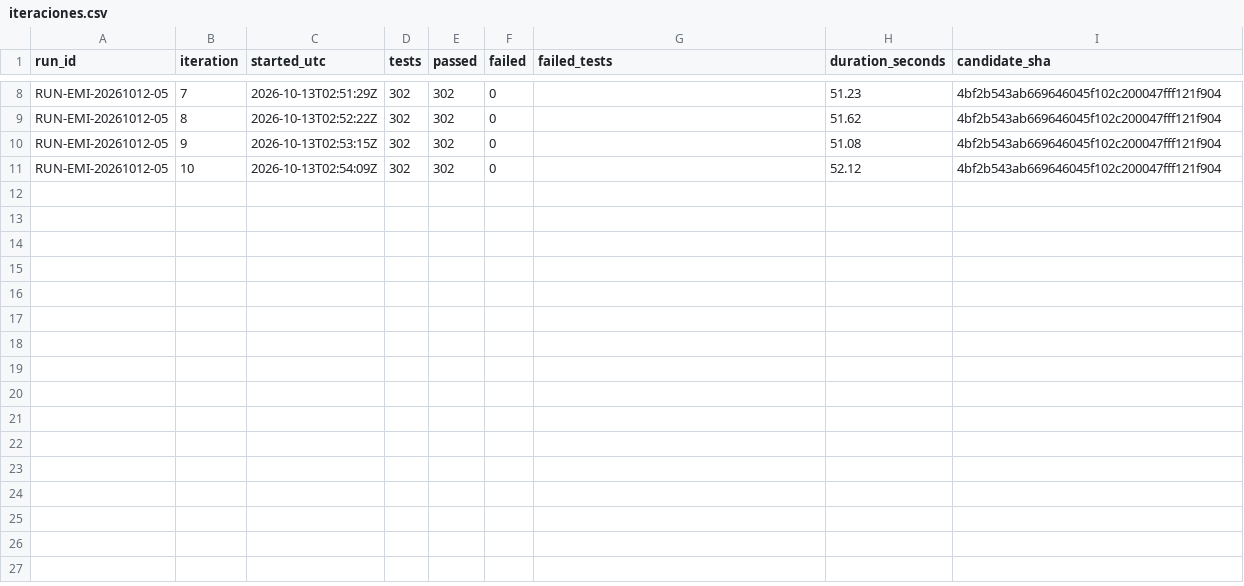
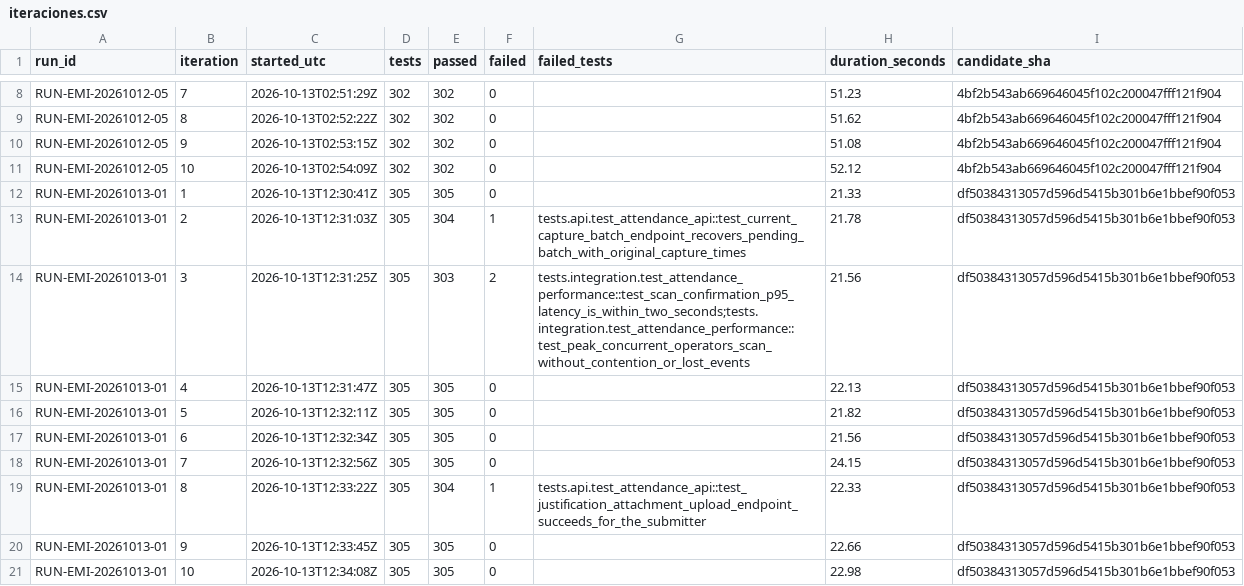
Before and after one commit to siga-inebi/siga-inebi, a CSV file: docs/quality/fase-7/emilio/ronda-2/iteraciones.csv, drawn as a sheet; only a part is shown, gaps mark what is left out; the diff names each change by its address in the sheet, - before the commit and + after, or states it on an @@ line.

```diff
--- a/docs/quality/fase-7/emilio/ronda-2/iteraciones.csv
+++ b/docs/quality/fase-7/emilio/ronda-2/iteraciones.csv
+row 12: RUN-EMI-20261013-01 | 1 | 2026-10-13T12:30:41Z | 305 | 305 | 0 |  | 21.33 | df50384313057d596d5415b301b6e1bbef90f053
+row 13: RUN-EMI-20261013-01 | 2 | 2026-10-13T12:31:03Z | 305 | 304 | 1 | tests.api.test_attendance_api::test_current_capture_batch_endpoint_recovers_pending_batch_with_original_capture_times | 21.78 | df50384313057d596d5415b301b6e1bbef90f053
+row 14: RUN-EMI-20261013-01 | 3 | 2026-10-13T12:31:25Z | 305 | 303 | 2 | tests.integration.test_attendance_performance::test_scan_confirmation_p95_latency_is_within_two_seconds;tests.integration.test_attendance_performance::test_peak_concurrent_operators_scan_without_contention_or_lost_events | 21.56 | df50384313057d596d5415b301b6e1bbef90f053
+row 15: RUN-EMI-20261013-01 | 4 | 2026-10-13T12:31:47Z | 305 | 305 | 0 |  | 22.13 | df50384313057d596d5415b301b6e1bbef90f053
+row 16: RUN-EMI-20261013-01 | 5 | 2026-10-13T12:32:11Z | 305 | 305 | 0 |  | 21.82 | df50384313057d596d5415b301b6e1bbef90f053
+row 17: RUN-EMI-20261013-01 | 6 | 2026-10-13T12:32:34Z | 305 | 305 | 0 |  | 21.56 | df50384313057d596d5415b301b6e1bbef90f053
+row 18: RUN-EMI-20261013-01 | 7 | 2026-10-13T12:32:56Z | 305 | 305 | 0 |  | 24.15 | df50384313057d596d5415b301b6e1bbef90f053
+row 19: RUN-EMI-20261013-01 | 8 | 2026-10-13T12:33:22Z | 305 | 304 | 1 | tests.api.test_attendance_api::test_justification_attachment_upload_endpoint_succeeds_for_the_submitter | 22.33 | df50384313057d596d5415b301b6e1bbef90f053
+row 20: RUN-EMI-20261013-01 | 9 | 2026-10-13T12:33:45Z | 305 | 305 | 0 |  | 22.66 | df50384313057d596d5415b301b6e1bbef90f053
+row 21: RUN-EMI-20261013-01 | 10 | 2026-10-13T12:34:08Z | 305 | 305 | 0 |  | 22.98 | df50384313057d596d5415b301b6e1bbef90f053
```
Also changed, not shown: docs/quality/fase-7/ejecuciones.csv, docs/quality/fase-7/incidencias.csv, 2 other files.
